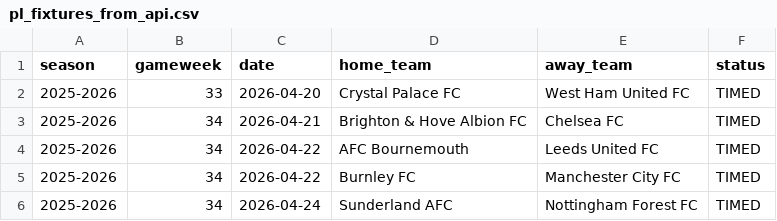
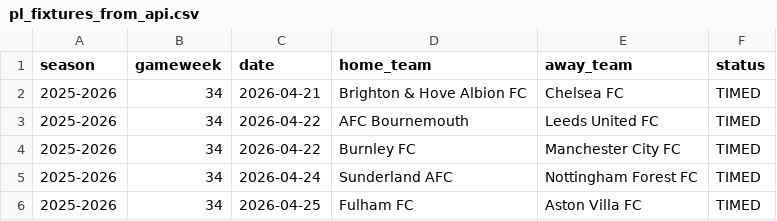
Before and after one commit to SugarAung/premier-league-predictor, a CSV file: data/live/pl_fixtures_from_api.csv, drawn as a sheet; only a part is shown; the shorter side is filled out with more unchanged rows; the diff names each change by its address in the sheet, - before the commit and + after, or states it on an @@ line.

```diff
--- a/data/live/pl_fixtures_from_api.csv
+++ b/data/live/pl_fixtures_from_api.csv
-row 2: 2025-2026 | 33 | 2026-04-20 | Crystal Palace FC | West Ham United FC | TIMED
```
Also changed, not shown: data/live/pl_results_from_api.csv.
